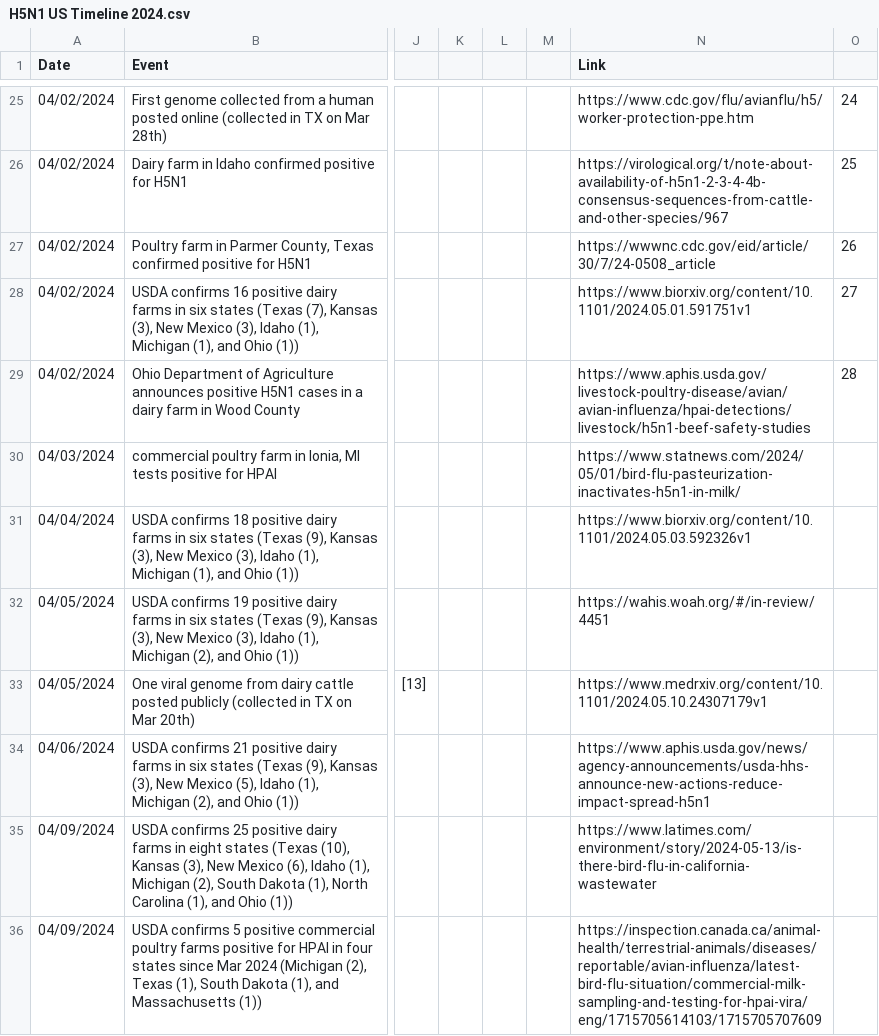
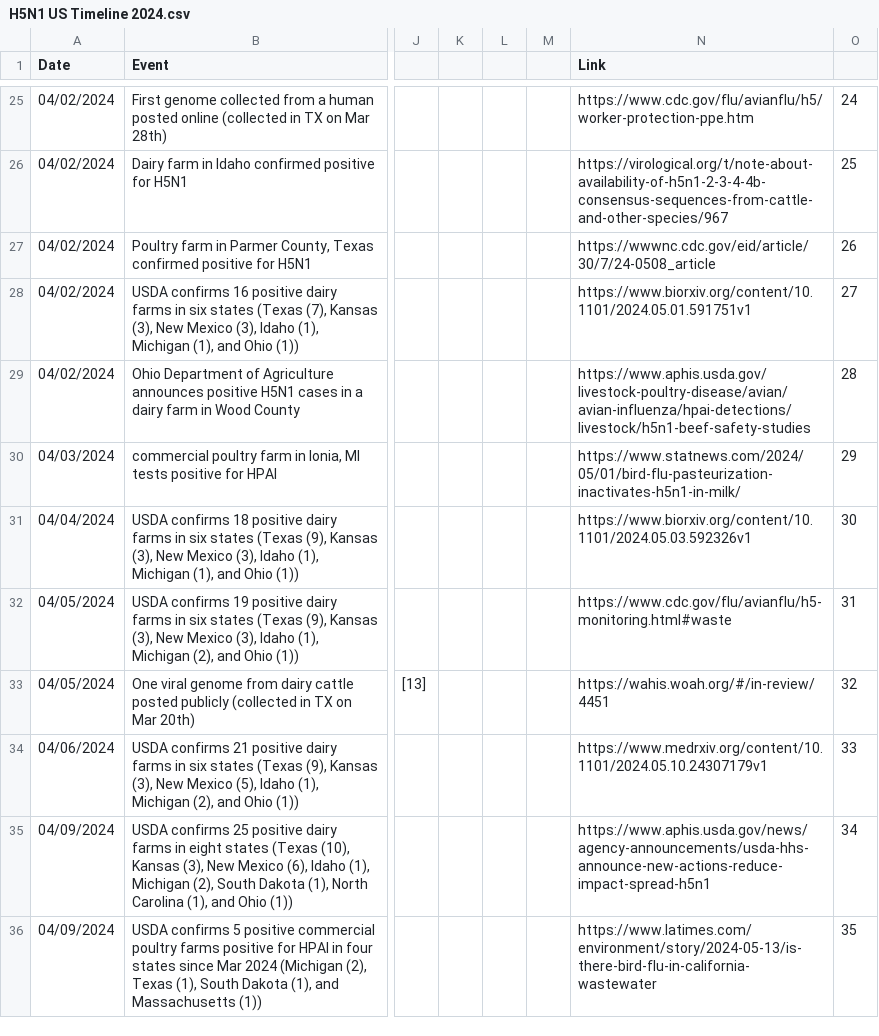
Before and after one commit to Emergent-Epidemics/H5N1_US2024_timeline, a CSV file: Timeline Data/H5N1 US Timeline 2024.csv, drawn as a sheet; only a part is shown, gaps mark what is left out; the diff covers the shown part only; the diff names each change by its address in the sheet, - before the commit and + after, or states it on an @@ line.

Commit message:
updating timeline with wastewater data from 5/4 and 5/11 that were published today and updating the timeline figures through 5/17

```diff
--- a/Timeline Data/H5N1 US Timeline 2024.csv
+++ b/Timeline Data/H5N1 US Timeline 2024.csv
-O30: (empty)
+O30: 29
-O31: (empty)
+O31: 30
-N32 (Link): https://wahis.woah.org/#/in-review/4451
+N32 (Link): https://www.cdc.gov/flu/avianflu/h5-monitoring.html#waste
-O32: (empty)
+O32: 31
-N33 (Link): https://www.medrxiv.org/content/10.1101/2024.05.10.24307179v1
+N33 (Link): https://wahis.woah.org/#/in-review/4451
-O33: (empty)
+O33: 32
-N34 (Link): https://www.aphis.usda.gov/news/agency-announcements/usda-hhs-announce-new-actions-reduce-impact-spread-h5n1
+N34 (Link): https://www.medrxiv.org/content/10.1101/2024.05.10.24307179v1
-O34: (empty)
+O34: 33
-N35 (Link): https://www.latimes.com/environment/story/2024-05-13/is-there-bird-flu-in-california-wastewater
+N35 (Link): https://www.aphis.usda.gov/news/agency-announcements/usda-hhs-announce-new-actions-reduce-impact-spread-h5n1
-O35: (empty)
+O35: 34
-N36 (Link): https://inspection.canada.ca/animal-health/terrestrial-animals/diseases/reportable/avian-influenza/latest-bird-flu-situation/commercial-milk-sampling-and-testing-for-hpai-vira/eng/1715705614103/1715705707609
+N36 (Link): https://www.latimes.com/environment/story/2024-05-13/is-there-bird-flu-in-california-wastewater
-O36: (empty)
+O36: 35
```
Also changed, not shown: 3 added rows and 14 edited cells elsewhere in this file, 2 other files.
